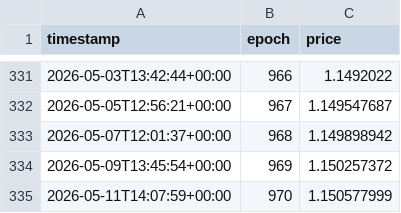
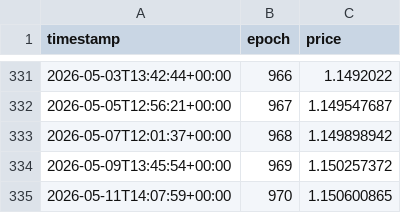
Before and after one commit to oligarchatelier/sol-stake-pool-apy, a CSV file: db/solayer.csv, drawn as a sheet; only a part is shown, gaps mark what is left out.

Commit message:
automated price update

```diff
--- a/db/solayer.csv
+++ b/db/solayer.csv
@@ -334,2 +334,2 @@ timestamp,epoch,price
 2026-05-09T13:45:54+00:00,969,1.150257372
-2026-05-11T14:07:59+00:00,970,1.150577999
+2026-05-11T14:07:59+00:00,970,1.150600865
```
Also changed, not shown: 1 other file.
